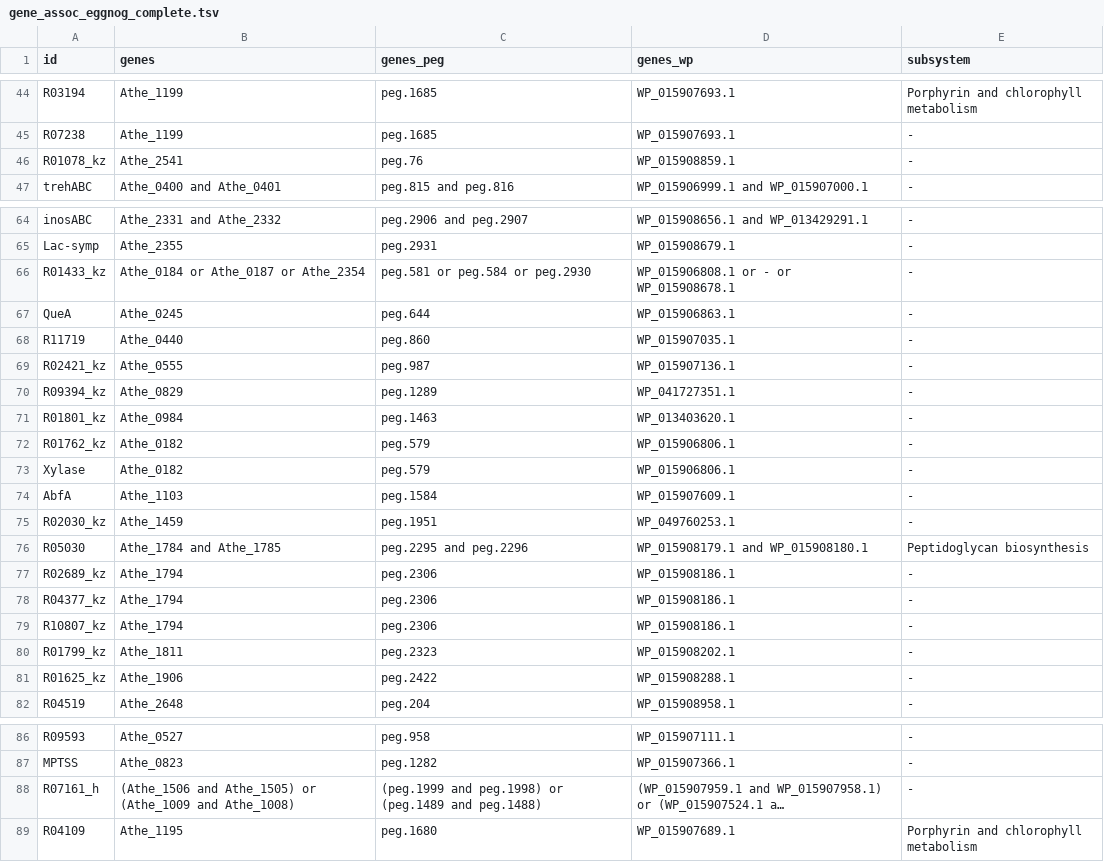
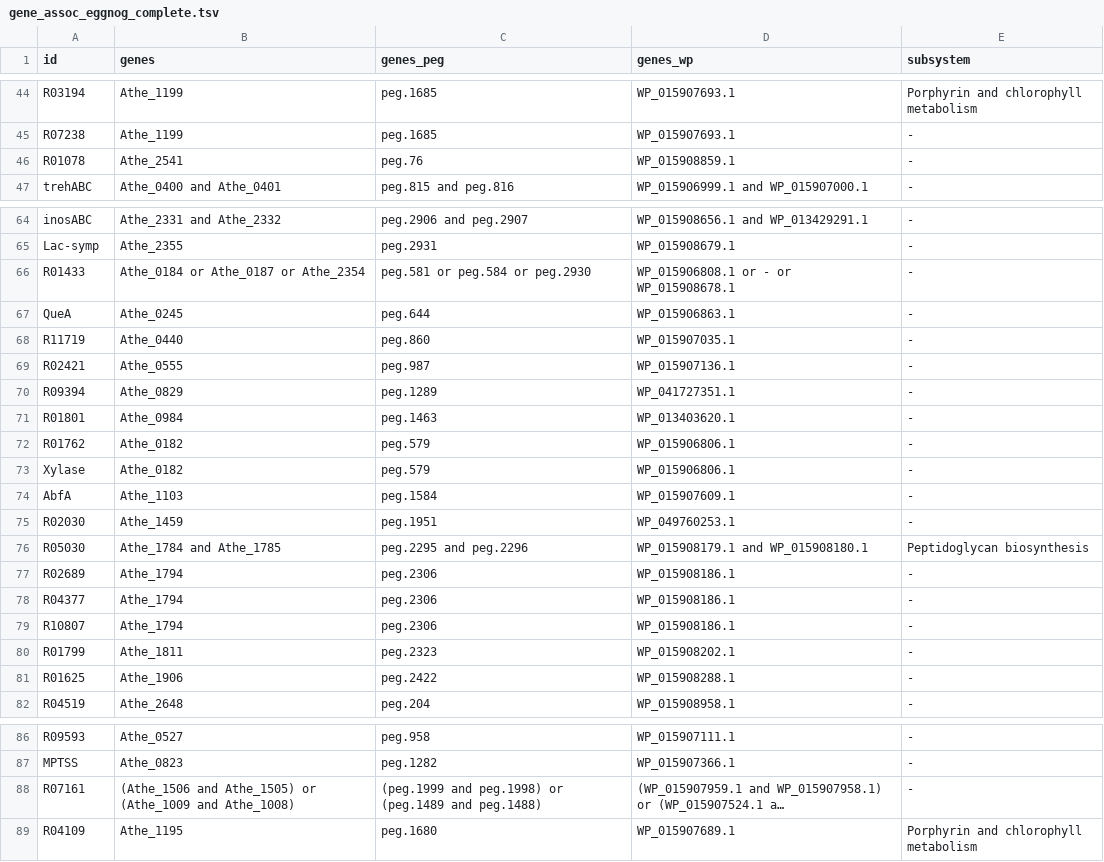
Before and after one commit to zhanglab/GEM-iCbes, a TSV file: New_Cbes_GEM/gene_assoc_eggnog_complete.tsv, drawn as a sheet; only a part is shown, gaps mark what is left out; long unchanged cells end in …; the diff names each change by its address in the sheet, - before the commit and + after, or states it on an @@ line.

```diff
--- a/New_Cbes_GEM/gene_assoc_eggnog_complete.tsv
+++ b/New_Cbes_GEM/gene_assoc_eggnog_complete.tsv
-A46 (id): R01078_kz
+A46 (id): R01078
-A66 (id): R01433_kz
+A66 (id): R01433
-A69 (id): R02421_kz
+A69 (id): R02421
-A70 (id): R09394_kz
+A70 (id): R09394
-A71 (id): R01801_kz
+A71 (id): R01801
-A72 (id): R01762_kz
+A72 (id): R01762
-A75 (id): R02030_kz
+A75 (id): R02030
-A77 (id): R02689_kz
+A77 (id): R02689
-A78 (id): R04377_kz
+A78 (id): R04377
-A79 (id): R10807_kz
+A79 (id): R10807
-A80 (id): R01799_kz
+A80 (id): R01799
-A81 (id): R01625_kz
+A81 (id): R01625
-A88 (id): R07161_h
+A88 (id): R07161
```
Also changed, not shown: New_Cbes_GEM/Cbes_associations.tsv, New_Cbes_GEM/gene_asso_addRxns_whenDotest_complete.tsv, 9 other files.
